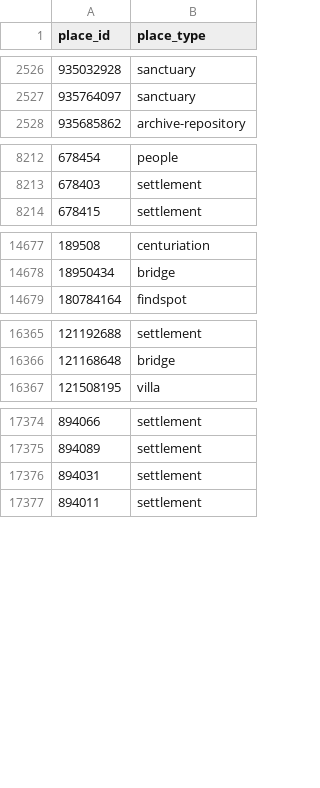
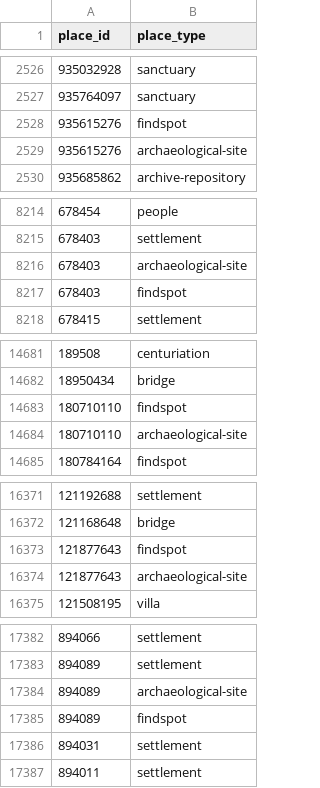
Before and after one commit to isawnyu/pleiades.datasets, a CSV file: data/gis/places_place_types.csv, drawn as a sheet; only a part is shown, gaps mark what is left out; the diff covers the shown part only.

```diff
--- a/data/gis/places_place_types.csv
+++ b/data/gis/places_place_types.csv
@@ -2527,2 +2527,4 @@
 935764097,sanctuary
+935615276,findspot
+935615276,archaeological-site
 935685862,archive-repository
@@ -8213,2 +8215,4 @@
 678403,settlement
+678403,archaeological-site
+678403,findspot
 678415,settlement
@@ -14678,2 +14682,4 @@
 18950434,bridge
+180710110,findspot
+180710110,archaeological-site
 180784164,findspot
@@ -16366,2 +16372,4 @@
 121168648,bridge
+121877643,findspot
+121877643,archaeological-site
 121508195,villa
@@ -17375,2 +17383,4 @@
 894089,settlement
+894089,archaeological-site
+894089,findspot
 894031,settlement
```
Also changed, not shown: 19 added rows and 2 edited cells elsewhere in this file, 2 other files.
